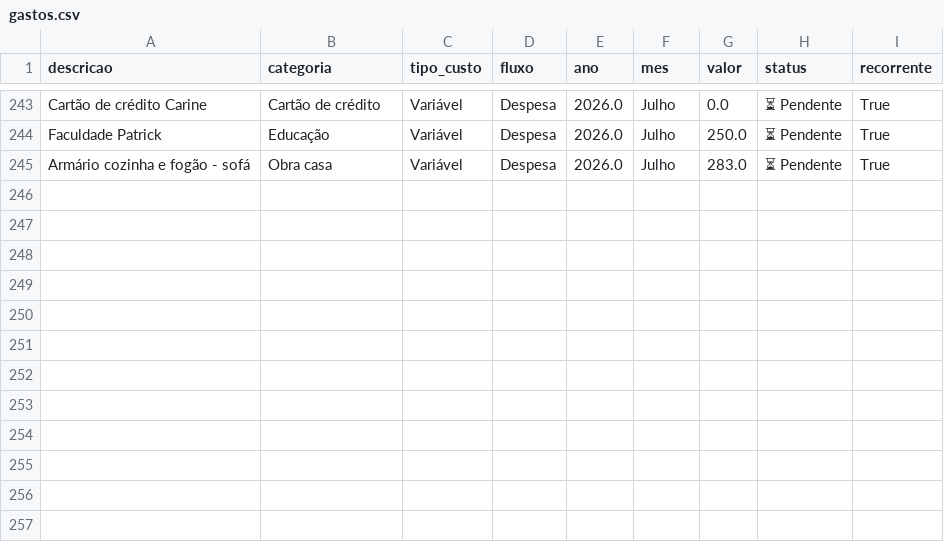
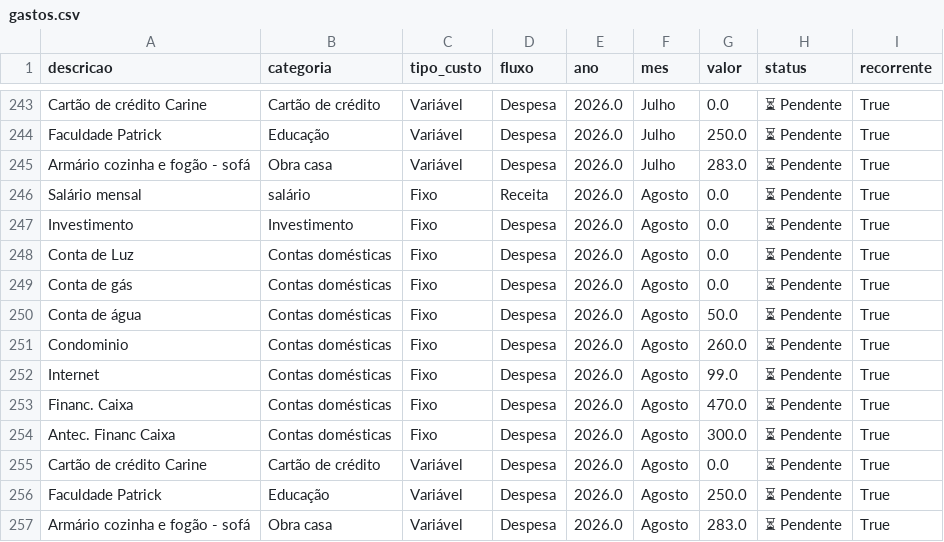
Before and after one commit to PatrickBravo10/Investimentos, a CSV file: gastos.csv, drawn as a sheet; only a part is shown, gaps mark what is left out.

Commit message:
Replicar

```diff
--- a/gastos.csv
+++ b/gastos.csv
@@ -245 +245,13 @@ Faculdade Patrick,Educação,Variável,Despesa,2026.0,Julho,250.0,⏳ Pendente,T
 Armário cozinha e fogão - sofá,Obra casa,Variável,Despesa,2026.0,Julho,283.0,⏳ Pendente,True
+Salário mensal,salário,Fixo,Receita,2026.0,Agosto,0.0,⏳ Pendente,True
+Investimento,Investimento,Fixo,Despesa,2026.0,Agosto,0.0,⏳ Pendente,True
+Conta de Luz,Contas domésticas,Fixo,Despesa,2026.0,Agosto,0.0,⏳ Pendente,True
+Conta de gás,Contas domésticas,Fixo,Despesa,2026.0,Agosto,0.0,⏳ Pendente,True
+Conta de água,Contas domésticas,Fixo,Despesa,2026.0,Agosto,50.0,⏳ Pendente,True
+Condominio,Contas domésticas,Fixo,Despesa,2026.0,Agosto,260.0,⏳ Pendente,True
+Internet,Contas domésticas,Fixo,Despesa,2026.0,Agosto,99.0,⏳ Pendente,True
+Financ. Caixa,Contas domésticas,Fixo,Despesa,2026.0,Agosto,470.0,⏳ Pendente,True
+Antec. Financ Caixa,Contas domésticas,Fixo,Despesa,2026.0,Agosto,300.0,⏳ Pendente,True
+Cartão de crédito Carine,Cartão de crédito,Variável,Despesa,2026.0,Agosto,0.0,⏳ Pendente,True
+Faculdade Patrick,Educação,Variável,Despesa,2026.0,Agosto,250.0,⏳ Pendente,True
+Armário cozinha e fogão - sofá,Obra casa,Variável,Despesa,2026.0,Agosto,283.0,⏳ Pendente,True
```
